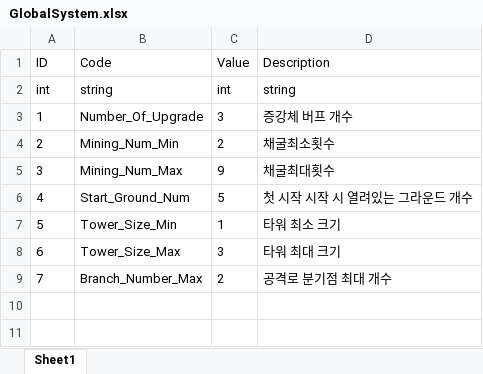
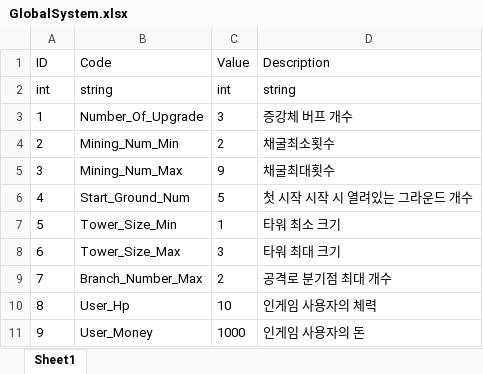
Before and after one commit to ChoWook/PlumTowerDefecne, an Excel workbook: Design/DataTable/GlobalSystem.xlsx, sheet Sheet1, drawn as a sheet; values as stored, in another font and other column widths than the file's, no borders; the diff names each change by its address in the sheet, - before the commit and + after, or states it on an @@ line.

Commit message:
김시우 GlobalSystem 추가
초기 체력, 초기 돈

```diff
--- a/Design/DataTable/GlobalSystem.xlsx (sheet Sheet1)
+++ b/Design/DataTable/GlobalSystem.xlsx (sheet Sheet1)
+row 10: 8 | User_Hp | 10 | 인게임 사용자의 체력
+row 11: 9 | User_Money | 1000 | 인게임 사용자의 돈
```
Also changed, not shown: 1 other file.
